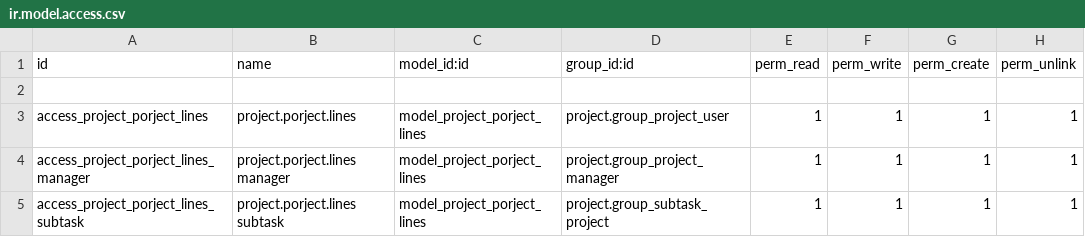
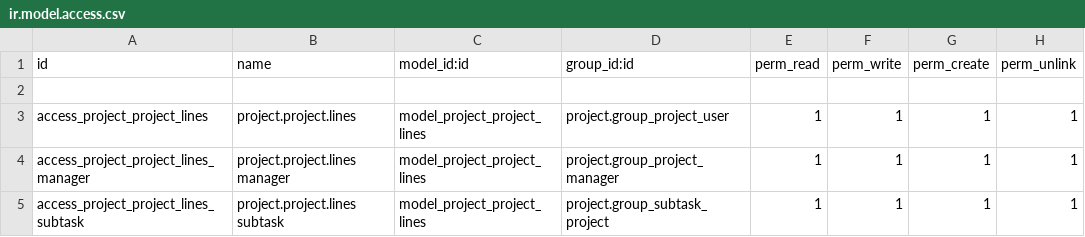
Before and after one commit to calyx-servicios/project, a CSV file: hr_task_summary/security/ir.model.access.csv, drawn as a sheet.

Commit message:
[FIX][hr_task_summary]added permissions to project group ODOO-587

```diff
--- a/hr_task_summary/security/ir.model.access.csv
+++ b/hr_task_summary/security/ir.model.access.csv
@@ -2,4 +2,4 @@ id,name,model_id:id,group_id:id,perm_read,perm_write,perm_create,perm_unlink
 
-access_project_porject_lines,project.porject.lines,model_project_porject_lines,project.group_project_user,1,1,1,1
-access_project_porject_lines_manager,project.porject.lines manager,model_project_porject_lines,project.group_project_manager,1,1,1,1
-access_project_porject_lines_subtask,project.porject.lines subtask,model_project_porject_lines,project.group_subtask_project,1,1,1,1
+access_project_project_lines,project.project.lines,model_project_project_lines,project.group_project_user,1,1,1,1
+access_project_project_lines_manager,project.project.lines manager,model_project_project_lines,project.group_project_manager,1,1,1,1
+access_project_project_lines_subtask,project.project.lines subtask,model_project_project_lines,project.group_subtask_project,1,1,1,1
```
Also changed, not shown: 1 other file.
